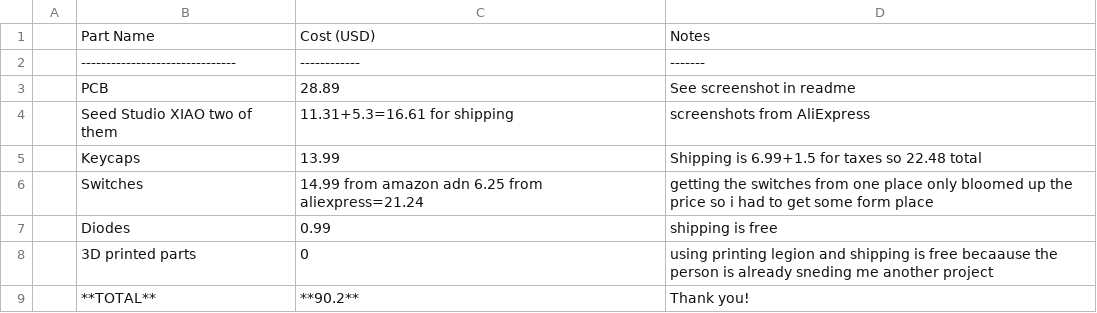
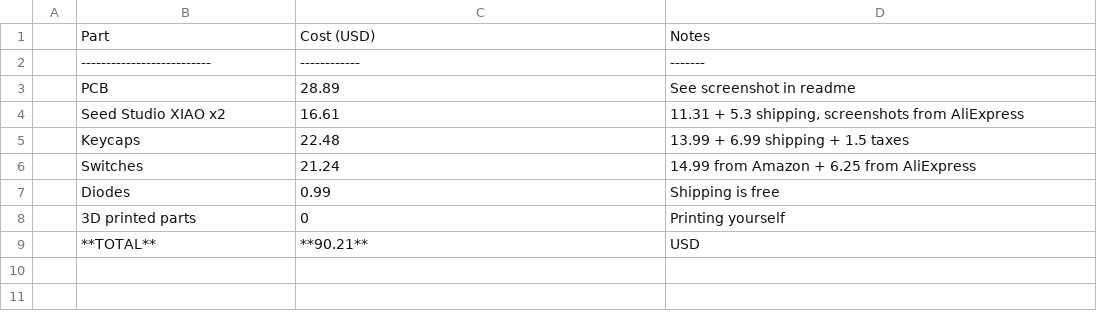
Before and after one commit to Randomcoder323/split-keyboard, a CSV file: bom.csv, drawn as a sheet; removed rows and columns are numbered as before the commit, all else as after; the diff names each change by its address in the sheet, - before the commit and + after, or states it on an @@ line.

Commit message:
Update bom.csv

```diff
--- a/bom.csv
+++ b/bom.csv
-B1: Part Name
+B1: Part
-B2: -------------------------------
+B2: --------------------------
-row 4:  | Seed Studio XIAO two of them | 11.31+5.3=16.61 for shipping | screenshots from AliExpress
+row 4:  | Seed Studio XIAO x2 | 16.61 | 11.31 + 5.3 shipping, screenshots from AliExpress
-C5: 13.99
+C5: 22.48
-D5: Shipping is 6.99+1.5 for taxes so 22.48 total
+D5: 13.99 + 6.99 shipping + 1.5 taxes
-C6: 14.99 from amazon adn 6.25 from aliexpress=21.24
+C6: 21.24
-D6: getting the switches from one place only bloomed up the price so i had to get some form place
+D6: 14.99 from Amazon + 6.25 from AliExpress
-D7: shipping is free
+D7: Shipping is free
-D8: using printing legion and shipping is free becaause the person is already sneding me another project
+D8: Printing yourself
-C9: **90.2**
+C9: **90.21**
-D9: Thank you!
+D9: USD
```
